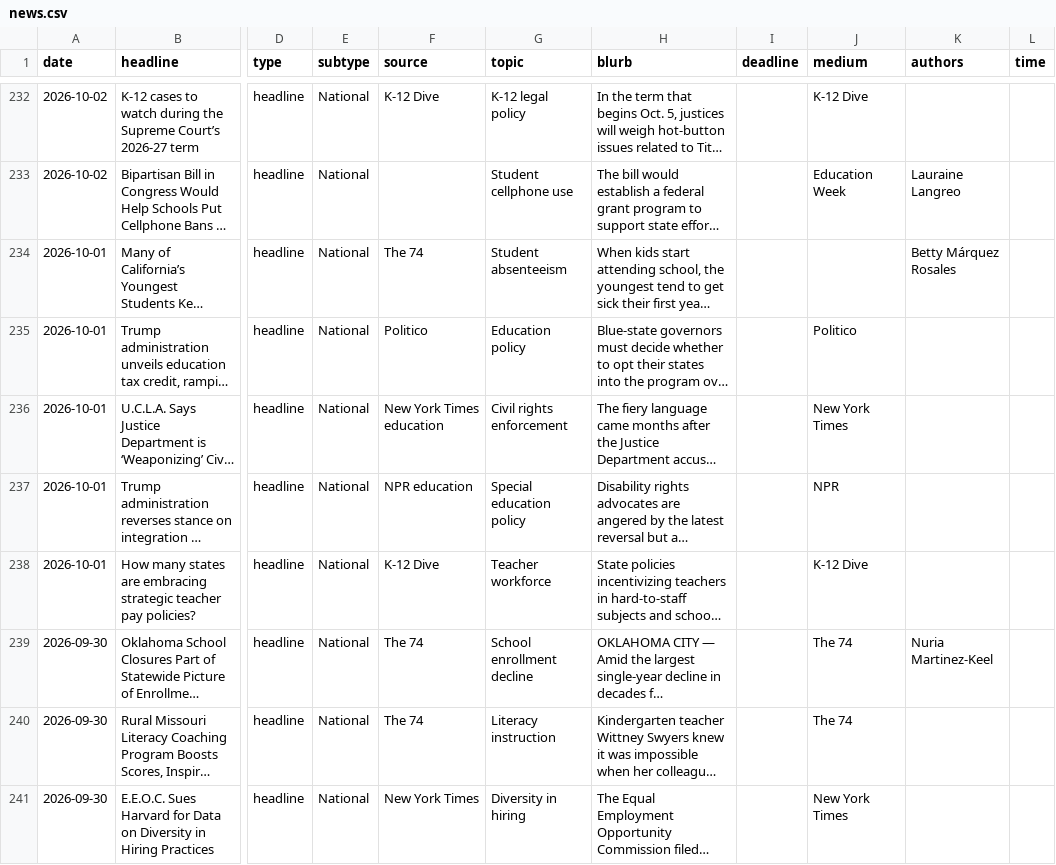
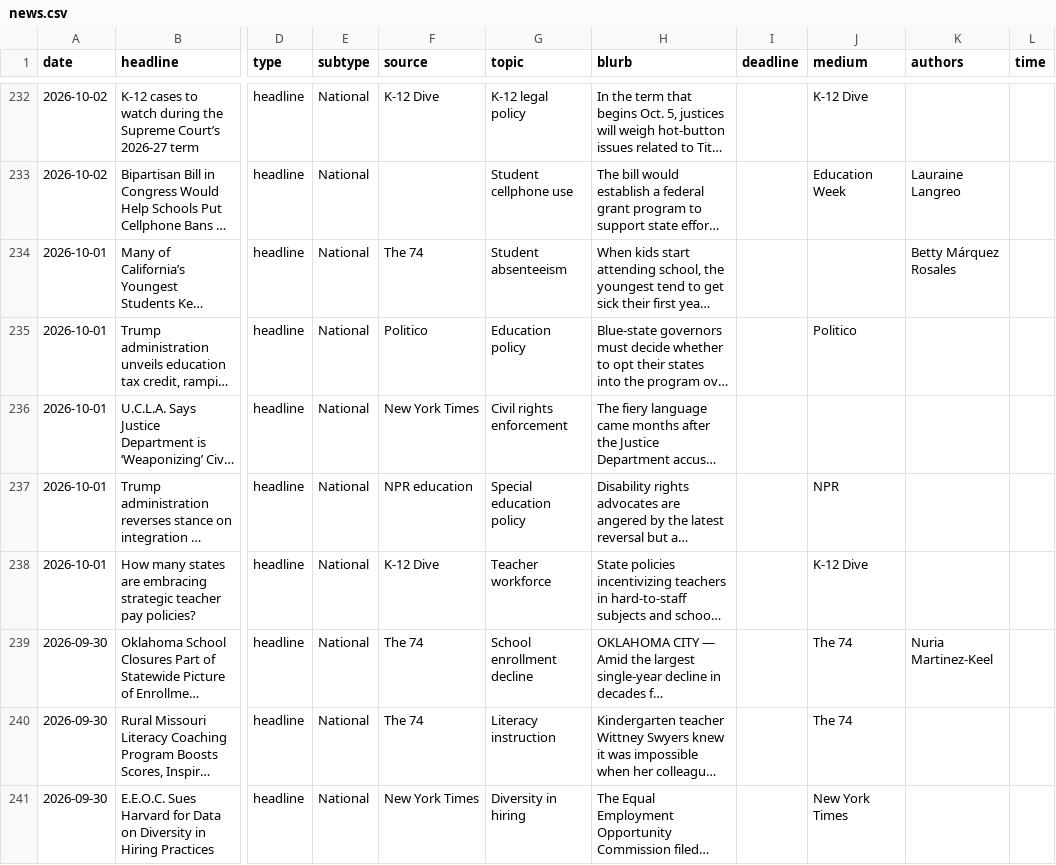
Before and after one commit to kateb-123/erc-policy-exchange-app, a CSV file: data/news.csv, drawn as a sheet; only a part is shown, gaps mark what is left out; long unchanged cells end in …; the diff names each change by its address in the sheet, - before the commit and + after, or states it on an @@ line.

Commit message:
Admin: edit "U.C.L.A. Says Justice Department is ‘Weaponizing’ Civil Rights Laws"

```diff
--- a/data/news.csv
+++ b/data/news.csv
-F236 (source): New York Times education
+F236 (source): New York Times
-J236 (medium): New York Times
+J236 (medium): (empty)
```
